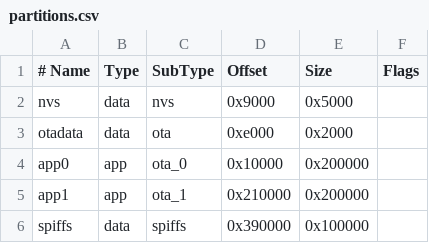
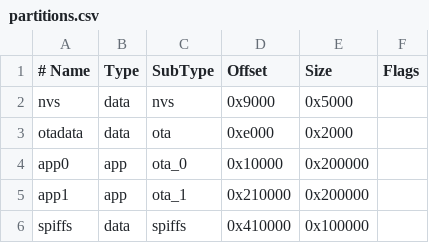
Before and after one commit to tugsi/Filaman, a CSV file: partitions.csv, drawn as a sheet.

Commit message:
partition: update spiffs offset in partition files

```diff
--- a/partitions.csv
+++ b/partitions.csv
@@ -5,2 +5,2 @@ app0,     app,  ota_0,     0x10000,  0x200000,
 app1,     app,  ota_1,     0x210000, 0x200000,
-spiffs,   data, spiffs,    0x390000, 0x100000,
+spiffs,   data, spiffs,    0x410000, 0x100000,
```
Also changed, not shown: 2 other files.
